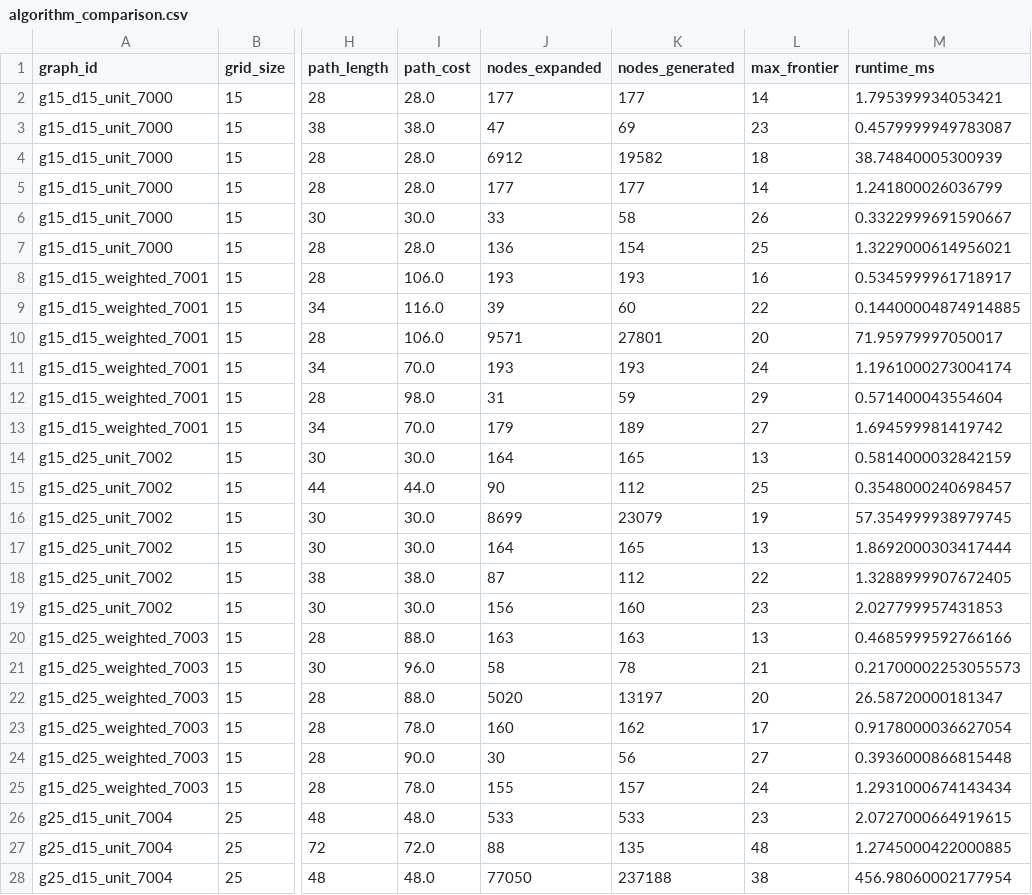
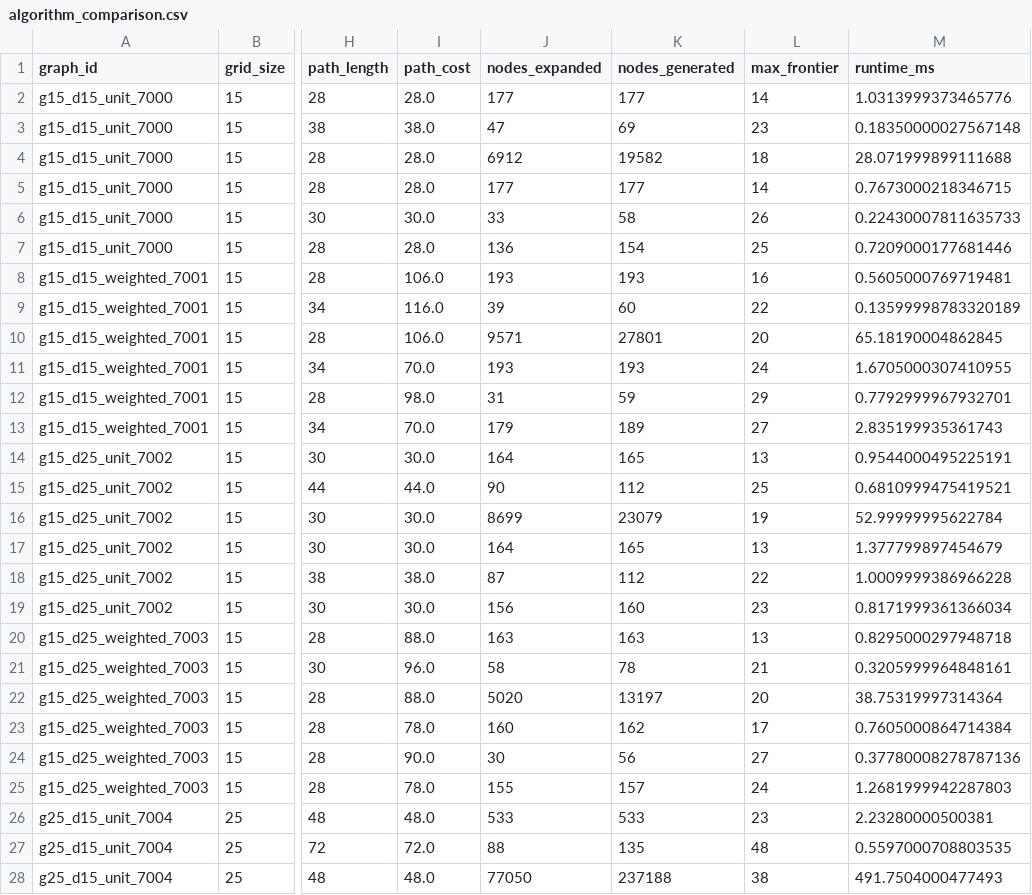
Before and after one commit to maddineni2112/graph-search-evolutionary-optimization, a CSV file: results/algorithm_comparison.csv, drawn as a sheet; only a part is shown, gaps mark what is left out; the diff covers the shown part only; the diff names each change by its address in the sheet, - before the commit and + after, or states it on an @@ line.

```diff
--- a/results/algorithm_comparison.csv
+++ b/results/algorithm_comparison.csv
-M2 (runtime_ms): 1.795399934053421
+M2 (runtime_ms): 1.0313999373465776
-M3 (runtime_ms): 0.4579999949783087
+M3 (runtime_ms): 0.18350000027567148
-M4 (runtime_ms): 38.74840005300939
+M4 (runtime_ms): 28.071999899111688
-M5 (runtime_ms): 1.241800026036799
+M5 (runtime_ms): 0.7673000218346715
-M6 (runtime_ms): 0.3322999691590667
+M6 (runtime_ms): 0.22430007811635733
-M7 (runtime_ms): 1.3229000614956021
+M7 (runtime_ms): 0.7209000177681446
-M8 (runtime_ms): 0.5345999961718917
+M8 (runtime_ms): 0.5605000769719481
-M9 (runtime_ms): 0.14400004874914885
+M9 (runtime_ms): 0.13599998783320189
-M10 (runtime_ms): 71.95979997050017
+M10 (runtime_ms): 65.18190004862845
-M11 (runtime_ms): 1.1961000273004174
+M11 (runtime_ms): 1.6705000307410955
-M12 (runtime_ms): 0.571400043554604
+M12 (runtime_ms): 0.7792999967932701
-M13 (runtime_ms): 1.694599981419742
+M13 (runtime_ms): 2.835199935361743
-M14 (runtime_ms): 0.5814000032842159
+M14 (runtime_ms): 0.9544000495225191
-M15 (runtime_ms): 0.3548000240698457
+M15 (runtime_ms): 0.6810999475419521
-M16 (runtime_ms): 57.354999938979745
+M16 (runtime_ms): 52.99999995622784
-M17 (runtime_ms): 1.8692000303417444
+M17 (runtime_ms): 1.377799897454679
-M18 (runtime_ms): 1.3288999907672405
+M18 (runtime_ms): 1.0009999386966228
-M19 (runtime_ms): 2.027799957431853
+M19 (runtime_ms): 0.8171999361366034
-M20 (runtime_ms): 0.4685999592766166
+M20 (runtime_ms): 0.8295000297948718
-M21 (runtime_ms): 0.21700002253055573
+M21 (runtime_ms): 0.3205999964848161
-M22 (runtime_ms): 26.58720000181347
+M22 (runtime_ms): 38.75319997314364
-M23 (runtime_ms): 0.9178000036627054
+M23 (runtime_ms): 0.7605000864714384
-M24 (runtime_ms): 0.3936000866815448
+M24 (runtime_ms): 0.37780008278787136
-M25 (runtime_ms): 1.2931000674143434
+M25 (runtime_ms): 1.2681999942287803
-M26 (runtime_ms): 2.0727000664919615
+M26 (runtime_ms): 2.23280000500381
-M27 (runtime_ms): 1.2745000422000885
+M27 (runtime_ms): 0.5597000708803535
-M28 (runtime_ms): 456.98060002177954
+M28 (runtime_ms): 491.7504000477493
```
Also changed, not shown: 45 edited cells elsewhere in this file, results/stochastic_trials.csv, 1 other file.
